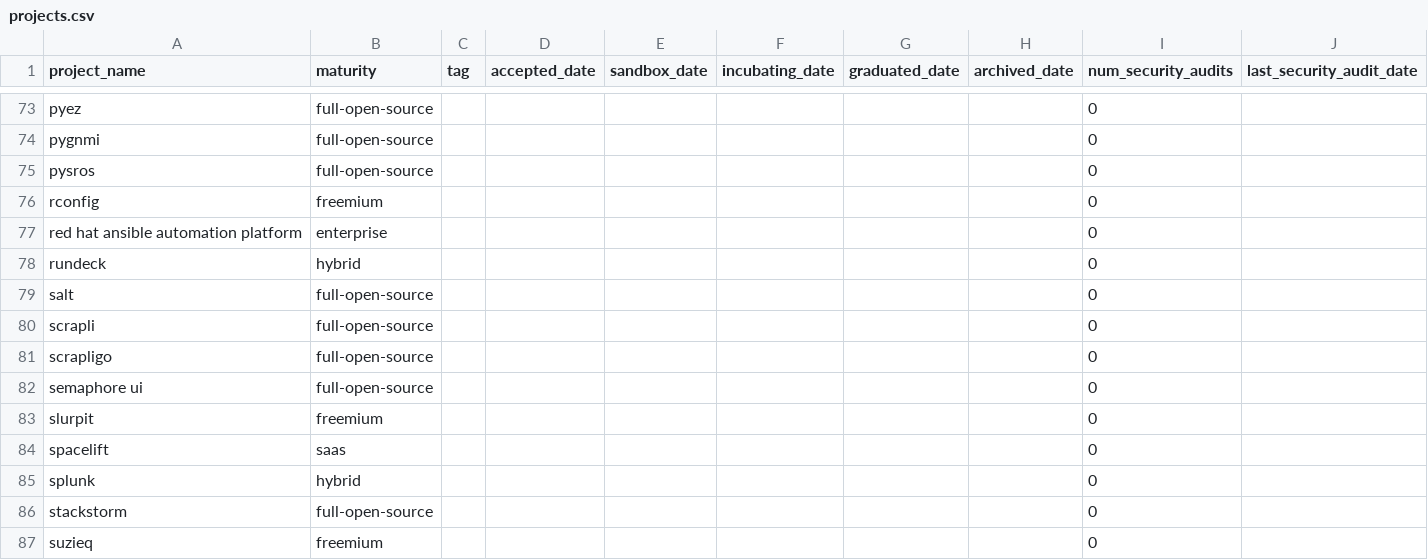
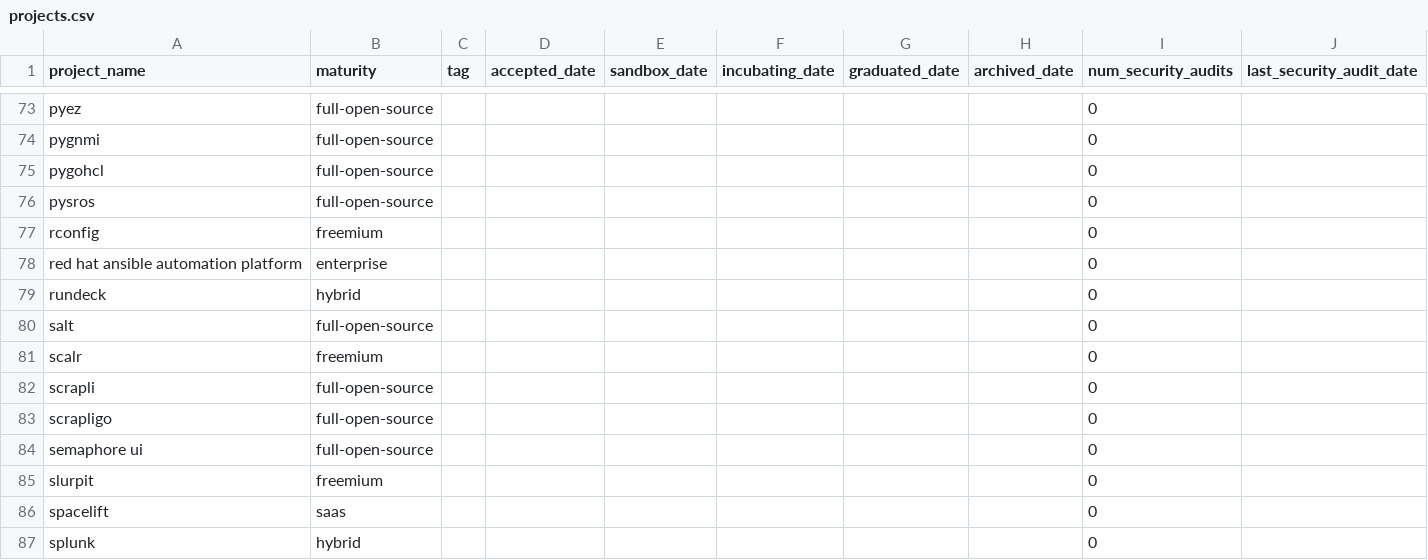
Before and after one commit to steinzi/network-automation-landscape, a CSV file: docs/projects.csv, drawn as a sheet; only a part is shown, gaps mark what is left out; the shorter side is filled out with more unchanged rows.

```diff
--- a/docs/projects.csv
+++ b/docs/projects.csv
@@ -74,2 +74,3 @@ pyez,full-open-source,,,,,,,0,
 pygnmi,full-open-source,,,,,,,0,
+pygohcl,full-open-source,,,,,,,0,
 pysros,full-open-source,,,,,,,0,
@@ -79,2 +80,3 @@ rundeck,hybrid,,,,,,,0,
 salt,full-open-source,,,,,,,0,
+scalr,freemium,,,,,,,0,
 scrapli,full-open-source,,,,,,,0,
```
Also changed, not shown: docs/items.csv, 54 other files.
